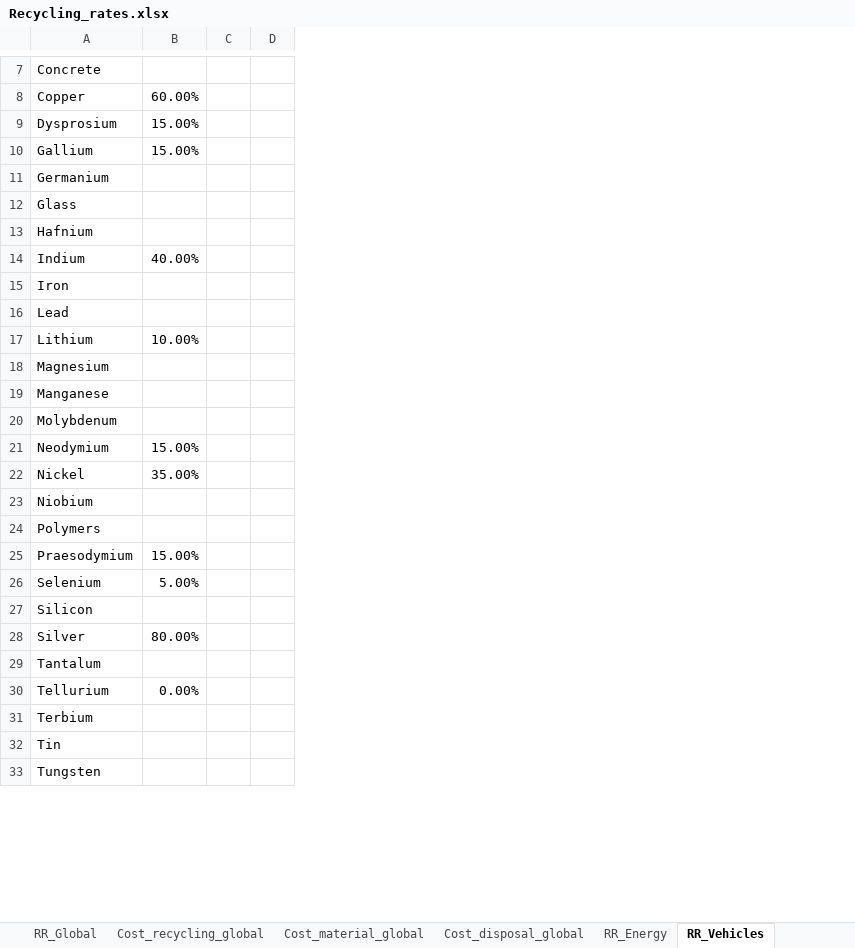
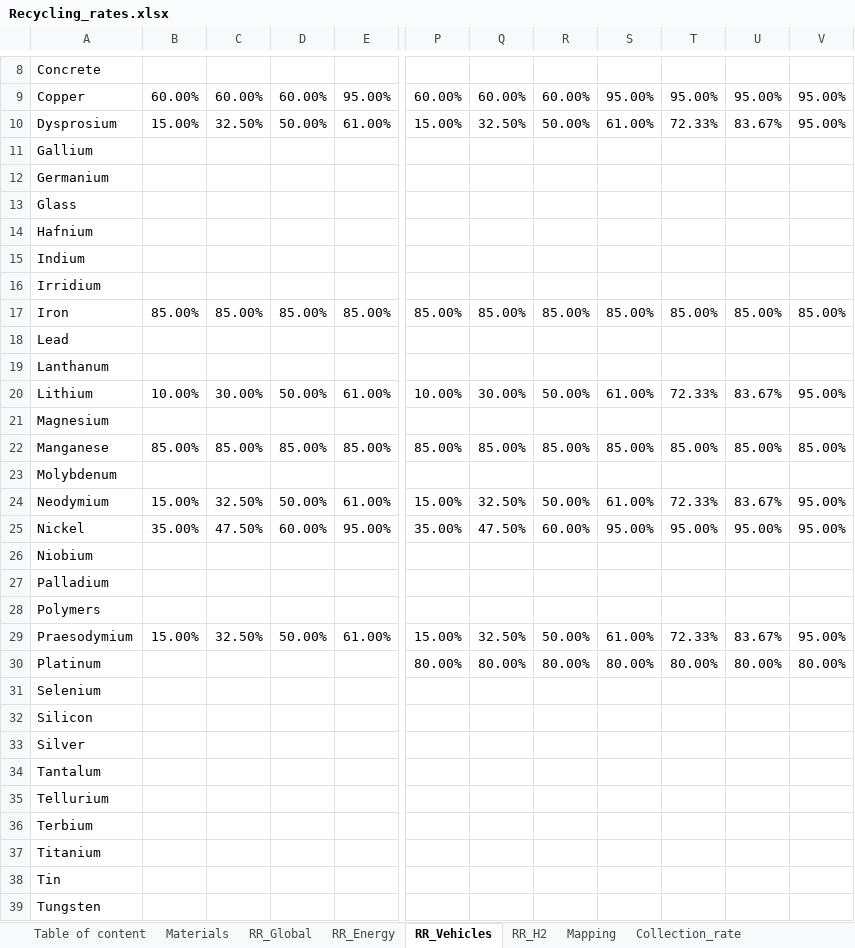
Before and after one commit to CIRAIG/EnergyScope-Quebec, an Excel workbook: projects/critical_materials/excel_files/Recycling_rates.xlsx, sheet RR_Vehicles, drawn as a sheet; only a part is shown, gaps mark what is left out; values as stored, in another font and other column widths than the file's, no cell formats; removed rows and columns are numbered as before the commit, all else as after; rows hold the shown columns only; the diff covers the shown part only; the diff names each change by its address in the sheet, - before the commit and + after, or states it on an @@ line.

```diff
--- a/projects/critical_materials/excel_files/Recycling_rates.xlsx (sheet RR_Vehicles)
+++ b/projects/critical_materials/excel_files/Recycling_rates.xlsx (sheet RR_Vehicles)
-column C, empty
-column D, empty
+column C, rows 9-10: 60.00% | 32.50%; row 17: 85.00%; rows 20-25: 30.00% |  | 85.00% |  | 32.50% | 47.50%; row 29: 32.50%
+column D, rows 9-10: 60.00% | 50.00%; row 17: 85.00%; rows 20-25: 50.00% |  | 85.00% |  | 50.00% | 60.00%; row 29: 50.00%
+column E, rows 9-10: 95.00% | 61.00%; row 17: 85.00%; rows 20-25: 61.00% |  | 85.00% |  | 61.00% | 95.00%; row 29: 61.00%
+column P, rows 9-10: 60.00% | 15.00%; row 17: 85.00%; rows 20-25: 10.00% |  | 85.00% |  | 15.00% | 35.00%; row 29: 15.00%
+column Q, rows 9-10: 60.00% | 32.50%; row 17: 85.00%; rows 20-25: 30.00% |  | 85.00% |  | 32.50% | 47.50%; row 29: 32.50%
+column R, rows 9-10: 60.00% | 50.00%; row 17: 85.00%; rows 20-25: 50.00% |  | 85.00% |  | 50.00% | 60.00%; row 29: 50.00%
+column S, rows 9-10: 95.00% | 61.00%; row 17: 85.00%; rows 20-25: 61.00% |  | 85.00% |  | 61.00% | 95.00%; row 29: 61.00%
+column T, rows 9-10: 95.00% | 72.33%; row 17: 85.00%; rows 20-25: 72.33% |  | 85.00% |  | 72.33% | 95.00%; row 29: 72.33%
+column U, rows 9-10: 95.00% | 83.67%; row 17: 85.00%; rows 20-25: 83.67% |  | 85.00% |  | 83.67% | 95.00%; row 29: 83.67%
+column V, rows 9-10: 95.00% | 95.00%; row 17: 85.00%; rows 20-25: 95.00% |  | 85.00% |  | 95.00% | 95.00%; row 29: 95.00%
-B11: 15.00%
+B11: (empty)
-B15: 40.00%
+B15: (empty)
@@ row 41 moved to row 16: Irridium @@
-B17: (empty)
+B17: 85.00%
+row 19: Lanthanum
-B22: (empty)
+B22: 85.00%
@@ row 39 moved to row 27: Palladium @@
+row 30: Platinum |  |  |  |  | 80.00% | 80.00% | 80.00% | 80.00% | 80.00% | 80.00% | 80.00%
-B31: 5.00%
+B31: (empty)
-B33: 80.00%
+B33: (empty)
-B35: 0.00%
+B35: (empty)
@@ row 40 moved to row 37: Titanium @@
```
Also changed, not shown: 2 added rows, 4 removed rows, 10 added columns and 2 edited cells elsewhere in this sheet, sheet RR_Energy, sheet Mapping, sheet Recycling_rates, sheet RR_Global, sheet Recycling_objective, sheet Ref&Hp, 2 more sheets, other sheet tabs, cell formats, hidden cells, 19 other files.
